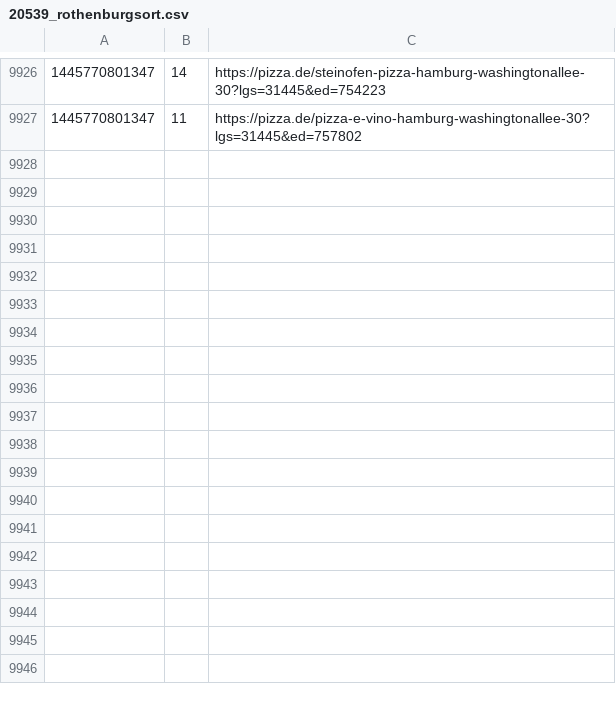
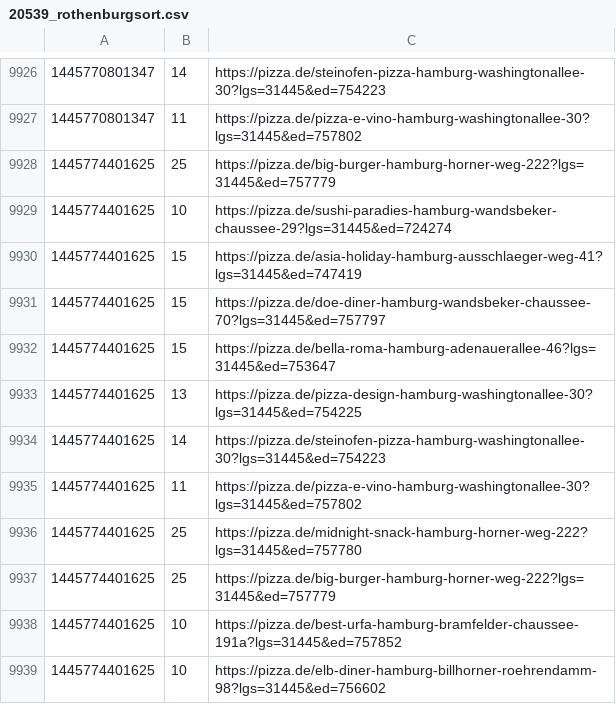
Before and after one commit to pizzadealer/data, a CSV file: 20539_rothenburgsort.csv, drawn as a sheet; only a part is shown, gaps mark what is left out; the diff names each change by its address in the sheet, - before the commit and + after, or states it on an @@ line.

Commit message:
New Data

```diff
--- a/20539_rothenburgsort.csv
+++ b/20539_rothenburgsort.csv
+row 9928: 1445774401625 | 25 | https://pizza.de/big-burger-hamburg-horner-weg-222?lgs=31445&ed=757779
+row 9929: 1445774401625 | 10 | https://pizza.de/sushi-paradies-hamburg-wandsbeker-chaussee-29?lgs=31445&ed=724274
+row 9930: 1445774401625 | 15 | https://pizza.de/asia-holiday-hamburg-ausschlaeger-weg-41?lgs=31445&ed=747419
+row 9931: 1445774401625 | 15 | https://pizza.de/doe-diner-hamburg-wandsbeker-chaussee-70?lgs=31445&ed=757797
+row 9932: 1445774401625 | 15 | https://pizza.de/bella-roma-hamburg-adenauerallee-46?lgs=31445&ed=753647
+row 9933: 1445774401625 | 13 | https://pizza.de/pizza-design-hamburg-washingtonallee-30?lgs=31445&ed=754225
+row 9934: 1445774401625 | 14 | https://pizza.de/steinofen-pizza-hamburg-washingtonallee-30?lgs=31445&ed=754223
+row 9935: 1445774401625 | 11 | https://pizza.de/pizza-e-vino-hamburg-washingtonallee-30?lgs=31445&ed=757802
+row 9936: 1445774401625 | 25 | https://pizza.de/midnight-snack-hamburg-horner-weg-222?lgs=31445&ed=757780
+row 9937: 1445774401625 | 25 | https://pizza.de/big-burger-hamburg-horner-weg-222?lgs=31445&ed=757779
+row 9938: 1445774401625 | 10 | https://pizza.de/best-urfa-hamburg-bramfelder-chaussee-191a?lgs=31445&ed=757852
+row 9939: 1445774401625 | 10 | https://pizza.de/elb-diner-hamburg-billhorner-roehrendamm-98?lgs=31445&ed=756602
```
